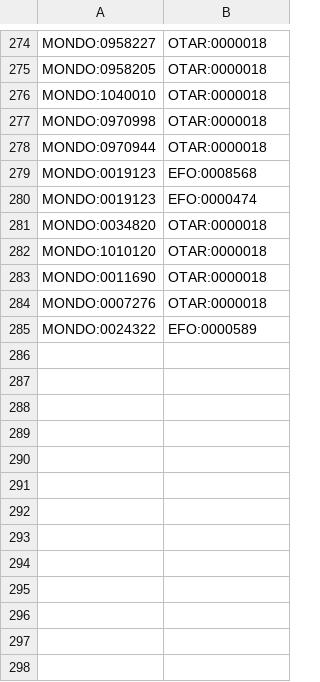
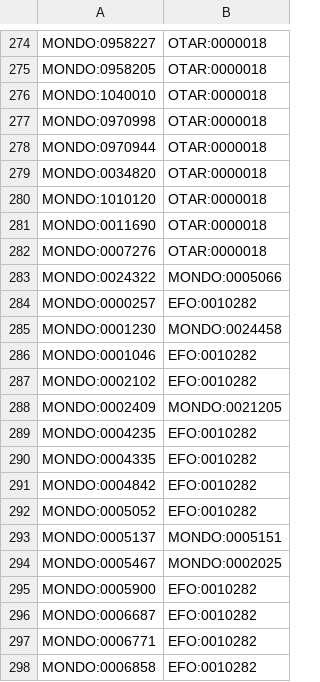
Before and after one commit to EBISPOT/otar_profiler, a TSV file: templates/subclasses.tsv, drawn as a sheet; only a part is shown, gaps mark what is left out; the diff covers the shown part only.

```diff
--- a/templates/subclasses.tsv
+++ b/templates/subclasses.tsv
@@ -278,4 +278,2 @@ MONDO:0970998	OTAR:0000018
 MONDO:0970944	OTAR:0000018
-MONDO:0019123	EFO:0008568
-MONDO:0019123	EFO:0000474
 MONDO:0034820	OTAR:0000018
@@ -284,2 +282,17 @@ MONDO:0011690	OTAR:0000018
 MONDO:0007276	OTAR:0000018
-MONDO:0024322	EFO:0000589
+MONDO:0024322	MONDO:0005066
+MONDO:0000257	EFO:0010282
+MONDO:0001230	MONDO:0024458
+MONDO:0001046	EFO:0010282
+MONDO:0002102	EFO:0010282
+MONDO:0002409	MONDO:0021205
+MONDO:0004235	EFO:0010282
+MONDO:0004335	EFO:0010282
+MONDO:0004842	EFO:0010282
+MONDO:0005052	EFO:0010282
+MONDO:0005137	MONDO:0005151
+MONDO:0005467	MONDO:0002025
+MONDO:0005900	EFO:0010282
+MONDO:0006687	EFO:0010282
+MONDO:0006771	EFO:0010282
+MONDO:0006858	EFO:0010282
```
Also changed, not shown: 34 added rows, 15 removed rows and 46 edited cells elsewhere in this file, templates/newterms.tsv, 15 other files.
